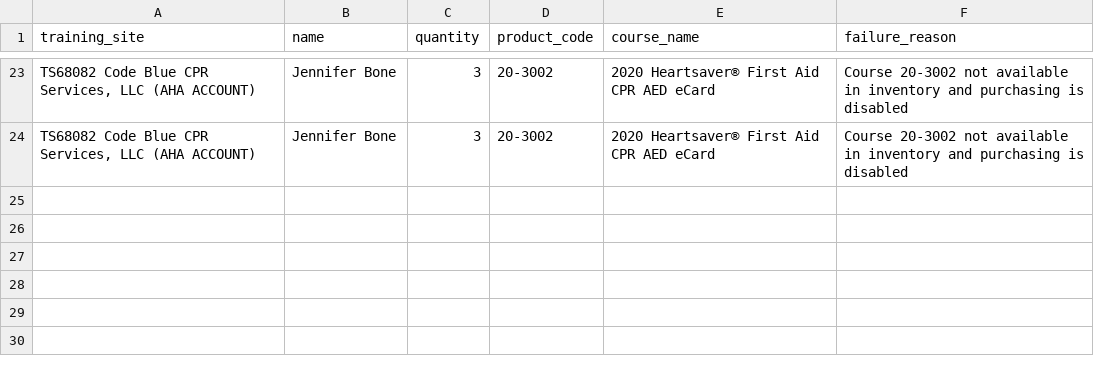
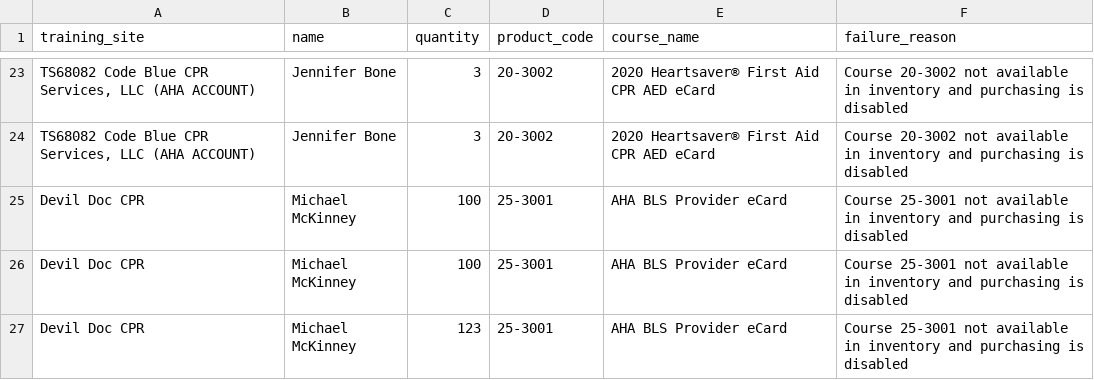
Before and after one commit to muhammadhassan1214/enrollware_automation, a CSV file: failed_orders.csv, drawn as a sheet; only a part is shown, gaps mark what is left out; the diff names each change by its address in the sheet, - before the commit and + after, or states it on an @@ line.

```diff
--- a/failed_orders.csv
+++ b/failed_orders.csv
+row 25: Devil Doc CPR | Michael McKinney | 100 | 25-3001 | AHA BLS Provider eCard | Course 25-3001 not available in inventory and purchasing is disabled
+row 26: Devil Doc CPR | Michael McKinney | 100 | 25-3001 | AHA BLS Provider eCard | Course 25-3001 not available in inventory and purchasing is disabled
+row 27: Devil Doc CPR | Michael McKinney | 123 | 25-3001 | AHA BLS Provider eCard | Course 25-3001 not available in inventory and purchasing is disabled
```
Also changed, not shown: data/courses.csv, 8 other files.
